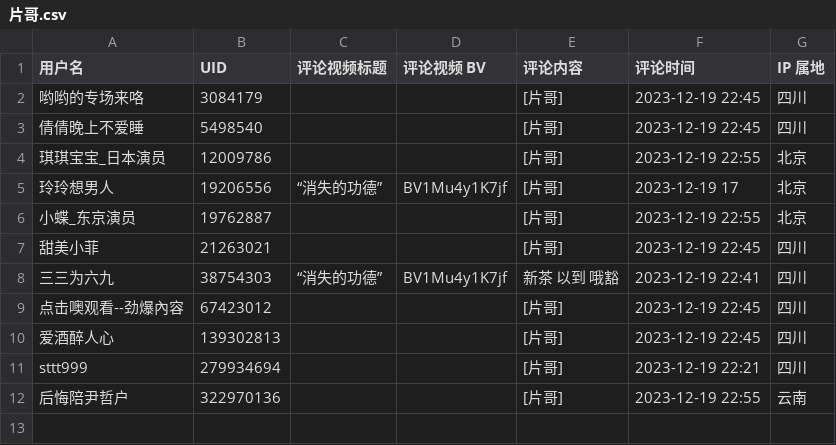
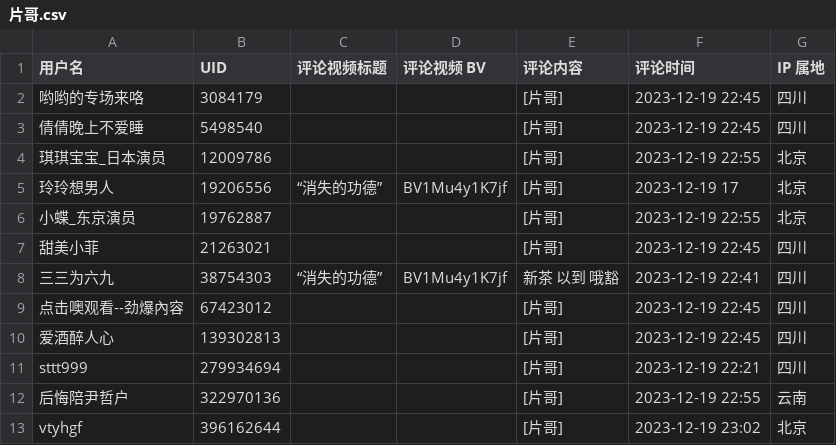
Before and after one commit to blacklisting/bilibili, a CSV file: 片哥.csv, drawn as a sheet.

Commit message:
Update with a comment just seen.

```diff
--- a/片哥.csv
+++ b/片哥.csv
@@ -12 +12,2 @@
 "后悔陪尹哲户",322970136,"","","[片哥]","2023-12-19 22:55","云南"
+"vtyhgf",396162644,"","","[片哥]","2023-12-19 23:02","北京"
```
